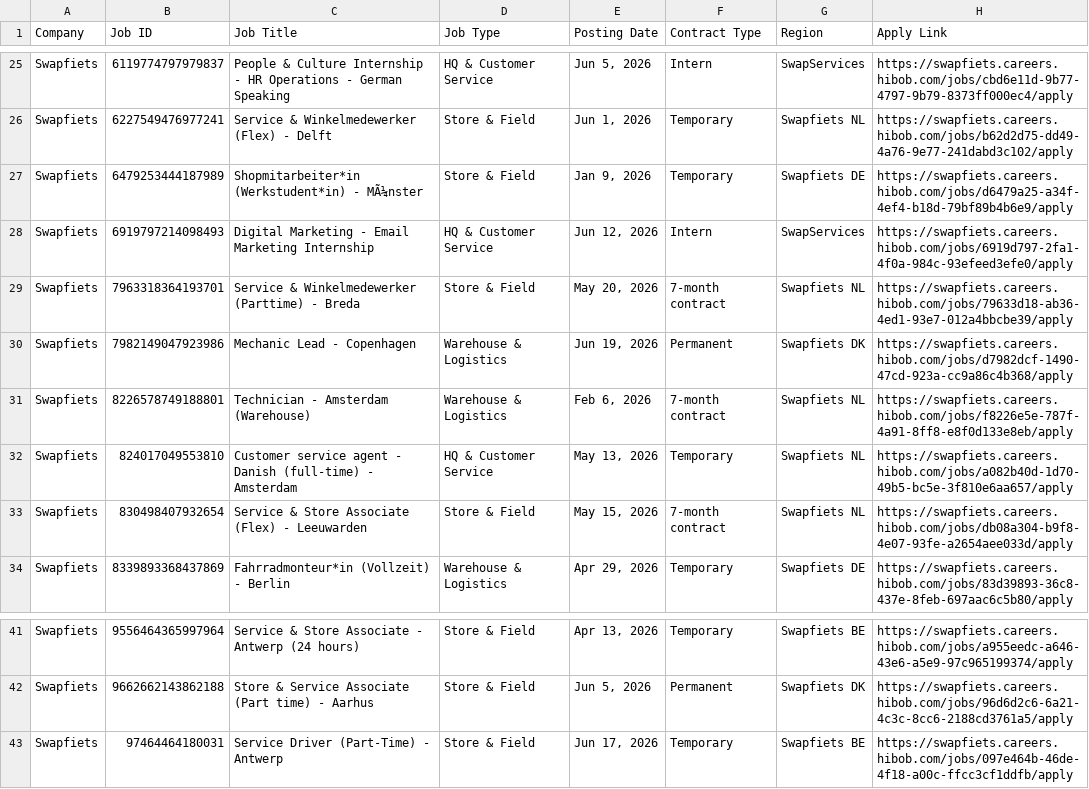
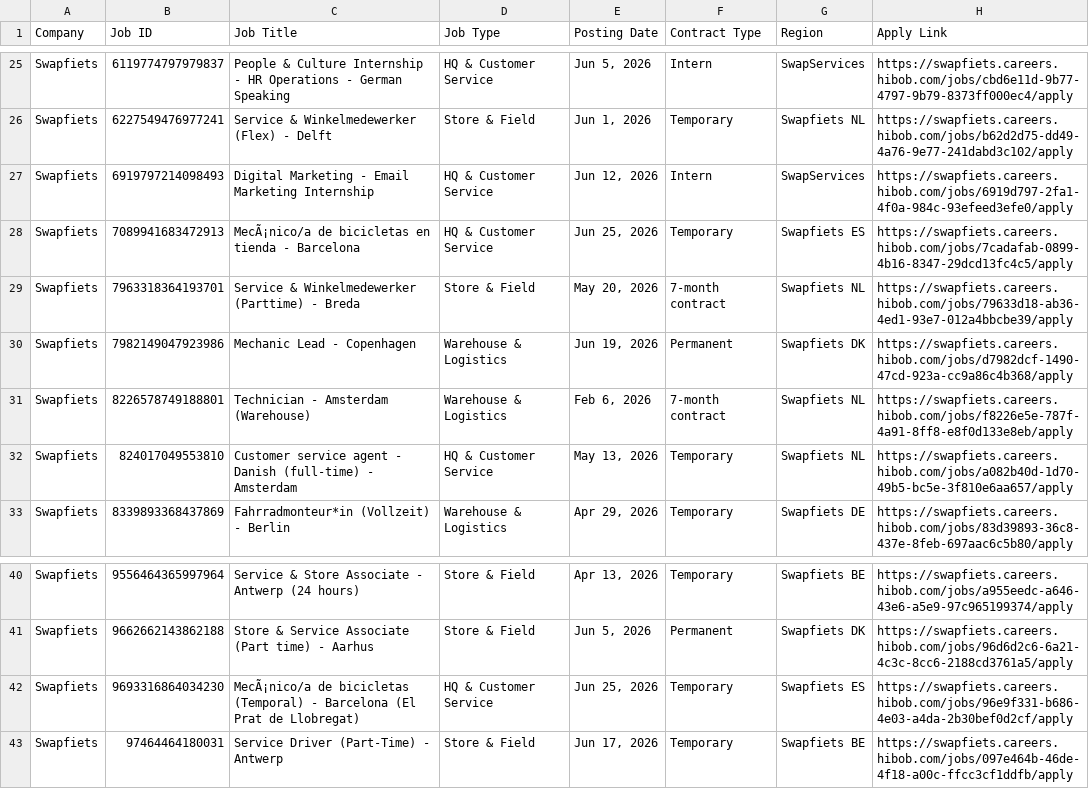
Before and after one commit to rakshit3549/jobpage, a CSV file: scraped_jobs_list.csv, drawn as a sheet; only a part is shown, gaps mark what is left out.

```diff
--- a/scraped_jobs_list.csv
+++ b/scraped_jobs_list.csv
@@ -26,4 +26,4 @@ Swapfiets,6119774797979837,People & Culture Internship - HR Operations - German
 Swapfiets,6227549476977241,Service & Winkelmedewerker (Flex) - Delft,Store & Field,"Jun 1, 2026",Temporary,Swapfiets NL,https://swapfiets.careers.hibob.com/jobs/b62d2d75-dd49-4a76-9e77-241dabd3c102/apply
-Swapfiets,6479253444187989,Shopmitarbeiter*in (Werkstudent*in) - MÃ¼nster,Store & Field,"Jan 9, 2026",Temporary,Swapfiets DE,https://swapfiets.careers.hibob.com/jobs/d6479a25-a34f-4ef4-b18d-79bf89b4b6e9/apply
 Swapfiets,6919797214098493,Digital Marketing - Email Marketing Internship,HQ & Customer Service,"Jun 12, 2026",Intern,SwapServices,https://swapfiets.careers.hibob.com/jobs/6919d797-2fa1-4f0a-984c-93efeed3efe0/apply
+Swapfiets,7089941683472913,MecÃ¡nico/a de bicicletas en tienda - Barcelona,HQ & Customer Service,"Jun 25, 2026",Temporary,Swapfiets ES,https://swapfiets.careers.hibob.com/jobs/7cadafab-0899-4b16-8347-29dcd13fc4c5/apply
 Swapfiets,7963318364193701,Service & Winkelmedewerker (Parttime) - Breda,Store & Field,"May 20, 2026",7-month contract,Swapfiets NL,https://swapfiets.careers.hibob.com/jobs/79633d18-ab36-4ed1-93e7-012a4bbcbe39/apply
@@ -32,3 +32,2 @@ Swapfiets,8226578749188801,Technician - Amsterdam (Warehouse),Warehouse & Logist
 Swapfiets,824017049553810,Customer service agent - Danish (full-time) - Amsterdam,HQ & Customer Service,"May 13, 2026",Temporary,Swapfiets NL,https://swapfiets.careers.hibob.com/jobs/a082b40d-1d70-49b5-bc5e-3f810e6aa657/apply
-Swapfiets,830498407932654,Service & Store Associate (Flex) - Leeuwarden,Store & Field,"May 15, 2026",7-month contract,Swapfiets NL,https://swapfiets.careers.hibob.com/jobs/db08a304-b9f8-4e07-93fe-a2654aee033d/apply
 Swapfiets,8339893368437869,Fahrradmonteur*in (Vollzeit) - Berlin,Warehouse & Logistics,"Apr 29, 2026",Temporary,Swapfiets DE,https://swapfiets.careers.hibob.com/jobs/83d39893-36c8-437e-8feb-697aac6c5b80/apply
@@ -42,2 +41,3 @@ Swapfiets,9556464365997964,Service & Store Associate - Antwerp (24 hours),Store
 Swapfiets,9662662143862188,Store & Service Associate (Part time) - Aarhus,Store & Field,"Jun 5, 2026",Permanent,Swapfiets DK,https://swapfiets.careers.hibob.com/jobs/96d6d2c6-6a21-4c3c-8cc6-2188cd3761a5/apply
+Swapfiets,9693316864034230,MecÃ¡nico/a de bicicletas (Temporal) - Barcelona (El Prat de Llobregat),HQ & Customer Service,"Jun 25, 2026",Temporary,Swapfiets ES,https://swapfiets.careers.hibob.com/jobs/96e9f331-b686-4e03-a4da-2b30bef0d2cf/apply
 Swapfiets,97464464180031,Service Driver (Part-Time) - Antwerp,Store & Field,"Jun 17, 2026",Temporary,Swapfiets BE,https://swapfiets.careers.hibob.com/jobs/097e464b-46de-4f18-a00c-ffcc3cf1ddfb/apply
```
